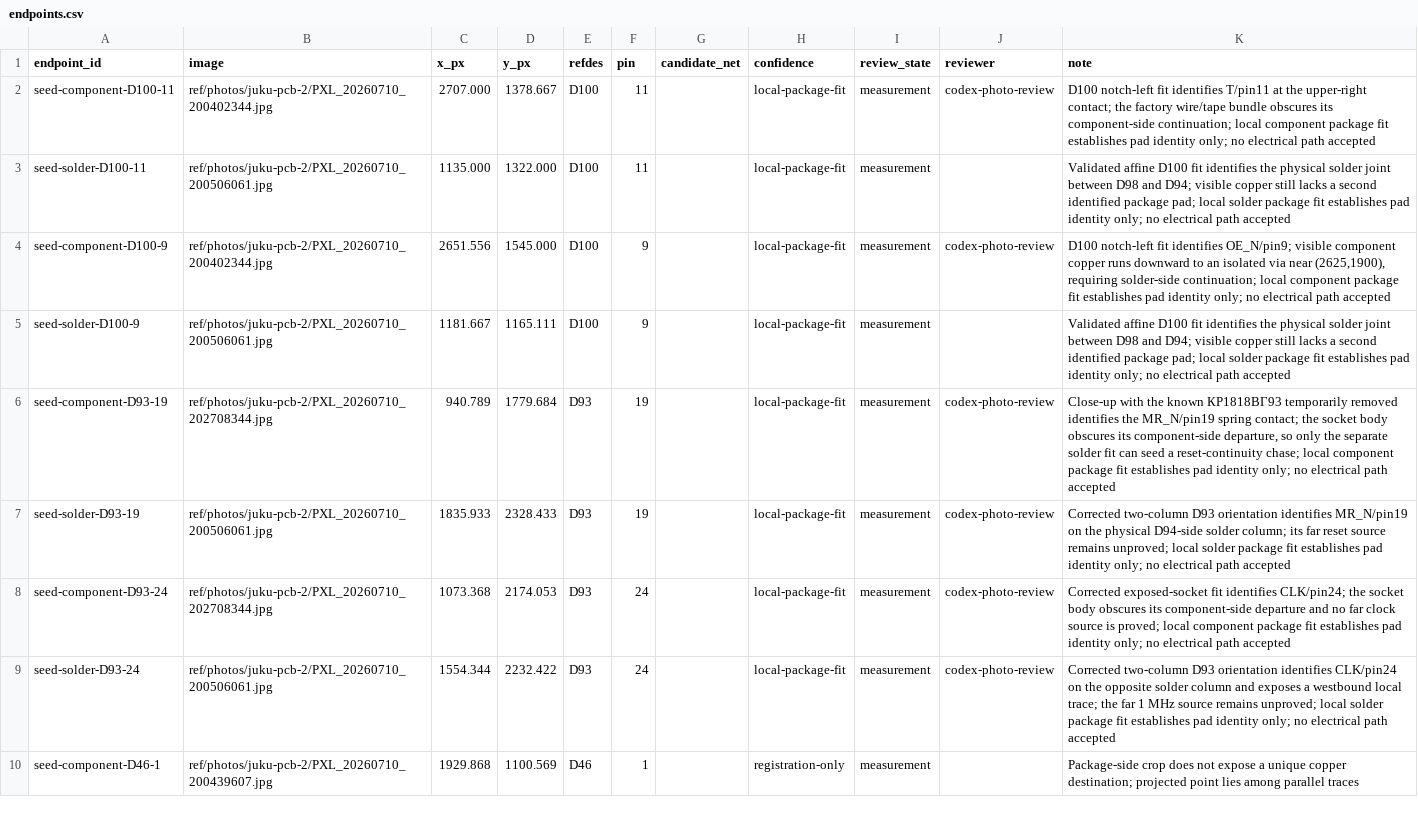
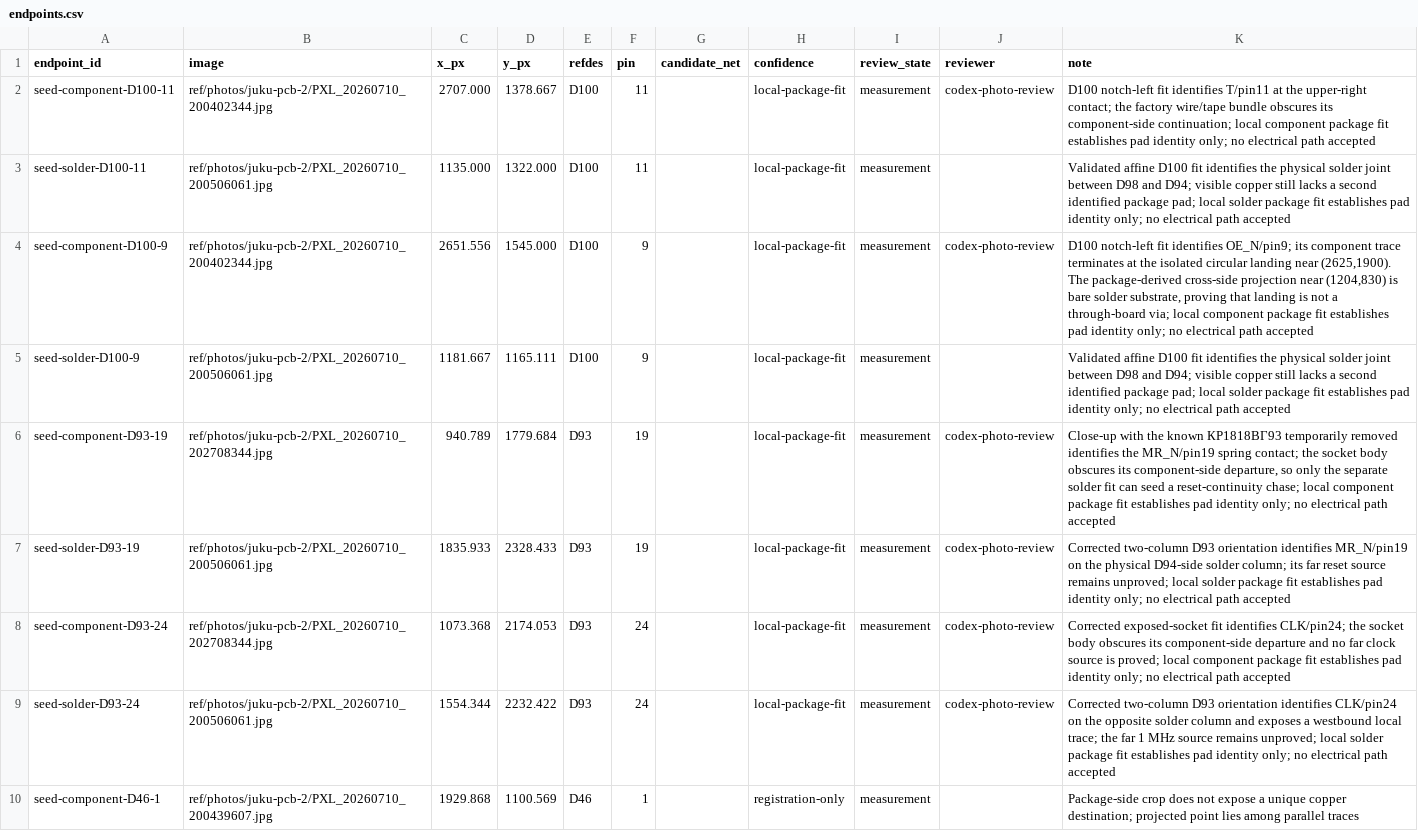
Before and after one commit to ddanila/8080-cosim, a CSV file: ref/photos/juku-pcb-2/endpoints.csv, drawn as a sheet; only a part is shown.

```diff
--- a/ref/photos/juku-pcb-2/endpoints.csv
+++ b/ref/photos/juku-pcb-2/endpoints.csv
@@ -3,3 +3,3 @@ seed-component-D100-11,ref/photos/juku-pcb-2/PXL_20260710_200402344.jpg,2707.000
 seed-solder-D100-11,ref/photos/juku-pcb-2/PXL_20260710_200506061.jpg,1135.000,1322.000,D100,11,,local-package-fit,measurement,,Validated affine D100 fit identifies the physical solder joint between D98 and D94; visible copper still lacks a second identified package pad; local solder package fit establishes pad identity only; no electrical path accepted
-seed-component-D100-9,ref/photos/juku-pcb-2/PXL_20260710_200402344.jpg,2651.556,1545.000,D100,9,,local-package-fit,measurement,codex-photo-review,"D100 notch-left fit identifies OE_N/pin9; visible component copper runs downward to an isolated via near (2625,1900), requiring solder-side continuation; local component package fit establishes pad identity only; no electrical path accepted"
+seed-component-D100-9,ref/photos/juku-pcb-2/PXL_20260710_200402344.jpg,2651.556,1545.000,D100,9,,local-package-fit,measurement,codex-photo-review,"D100 notch-left fit identifies OE_N/pin9; its component trace terminates at the isolated circular landing near (2625,1900). The package-derived cross-side projection near (1204,830) is bare solder substrate, proving that landing is not a through-board via; local component package fit establishes pad identity only; no electrical path accepted"
 seed-solder-D100-9,ref/photos/juku-pcb-2/PXL_20260710_200506061.jpg,1181.667,1165.111,D100,9,,local-package-fit,measurement,,Validated affine D100 fit identifies the physical solder joint between D98 and D94; visible copper still lacks a second identified package pad; local solder package fit establishes pad identity only; no electrical path accepted
```
Also changed, not shown: 2 other files.
